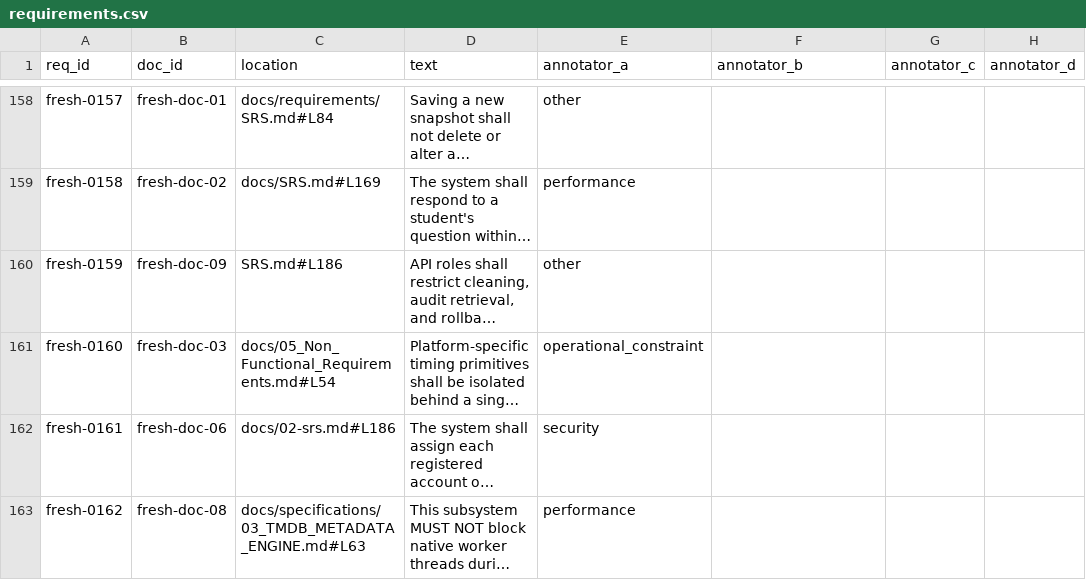
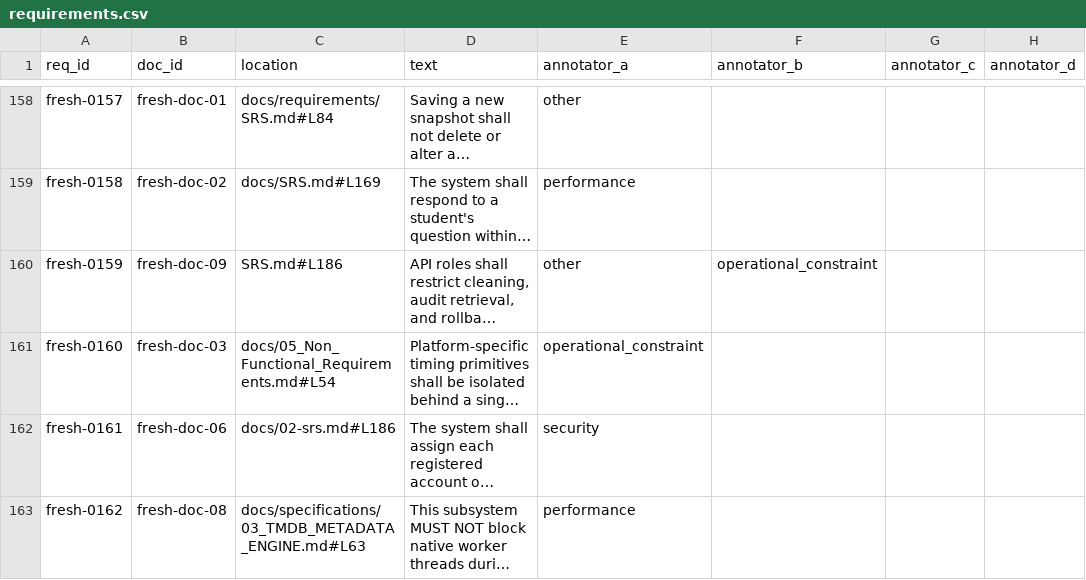
Before and after one commit to davra02/req-classifier, a CSV file: data/fresh/requirements.csv, drawn as a sheet; only a part is shown, gaps mark what is left out; long unchanged cells end in …; the diff covers the shown part only; the diff names each change by its address in the sheet, - before the commit and + after, or states it on an @@ line.

```diff
--- a/data/fresh/requirements.csv
+++ b/data/fresh/requirements.csv
-F160 (annotator_b): (empty)
+F160 (annotator_b): operational_constraint
```
Also changed, not shown: 29 edited cells elsewhere in this file, 1 other file.
